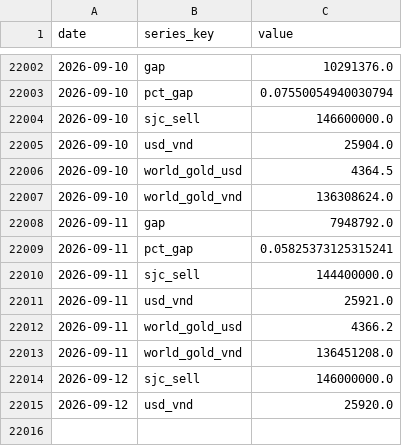
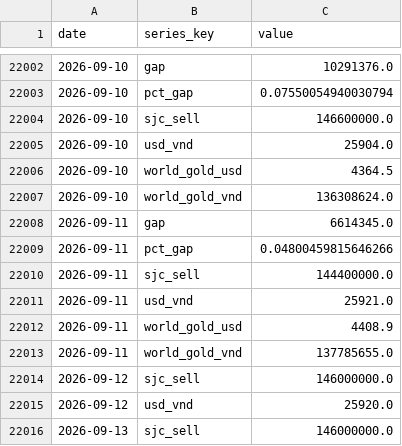
Before and after one commit to BrosPartners/liquidity-crawler, a CSV file: data/gold_history.csv, drawn as a sheet; only a part is shown, gaps mark what is left out.

```diff
--- a/data/gold_history.csv
+++ b/data/gold_history.csv
@@ -22007,9 +22007,10 @@ date,series_key,value
 2026-09-10,world_gold_vnd,136308624.0
-2026-09-11,gap,7948792.0
-2026-09-11,pct_gap,0.05825373125315241
+2026-09-11,gap,6614345.0
+2026-09-11,pct_gap,0.04800459815646266
 2026-09-11,sjc_sell,144400000.0
 2026-09-11,usd_vnd,25921.0
-2026-09-11,world_gold_usd,4366.2
-2026-09-11,world_gold_vnd,136451208.0
+2026-09-11,world_gold_usd,4408.9
+2026-09-11,world_gold_vnd,137785655.0
 2026-09-12,sjc_sell,146000000.0
 2026-09-12,usd_vnd,25920.0
+2026-09-13,sjc_sell,146000000.0
```
Also changed, not shown: 2 other files.
